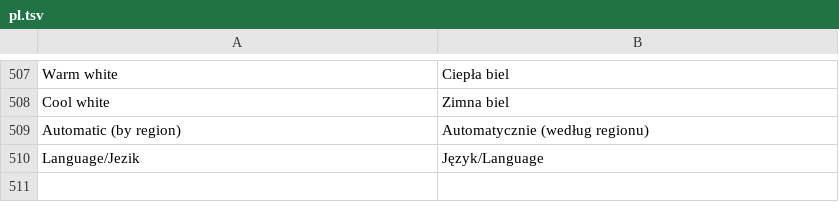
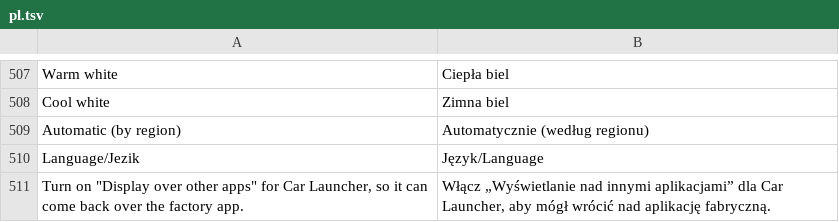
Before and after one commit to LazarC11/TheCarLauncher, a TSV file: app/src/main/assets/lang/pl.tsv, drawn as a sheet; only a part is shown, gaps mark what is left out; the diff names each change by its address in the sheet, - before the commit and + after, or states it on an @@ line.

```diff
--- a/app/src/main/assets/lang/pl.tsv
+++ b/app/src/main/assets/lang/pl.tsv
+row 511: Turn on "Display over other apps" for Car Launcher, so it can come back over the factory app. | Włącz „Wyświetlanie nad innymi aplikacjami” dla Car Launcher, aby mógł wrócić nad aplikację fabryczną.
```
Also changed, not shown: app/src/main/assets/lang/tr.tsv, 5 other files.
